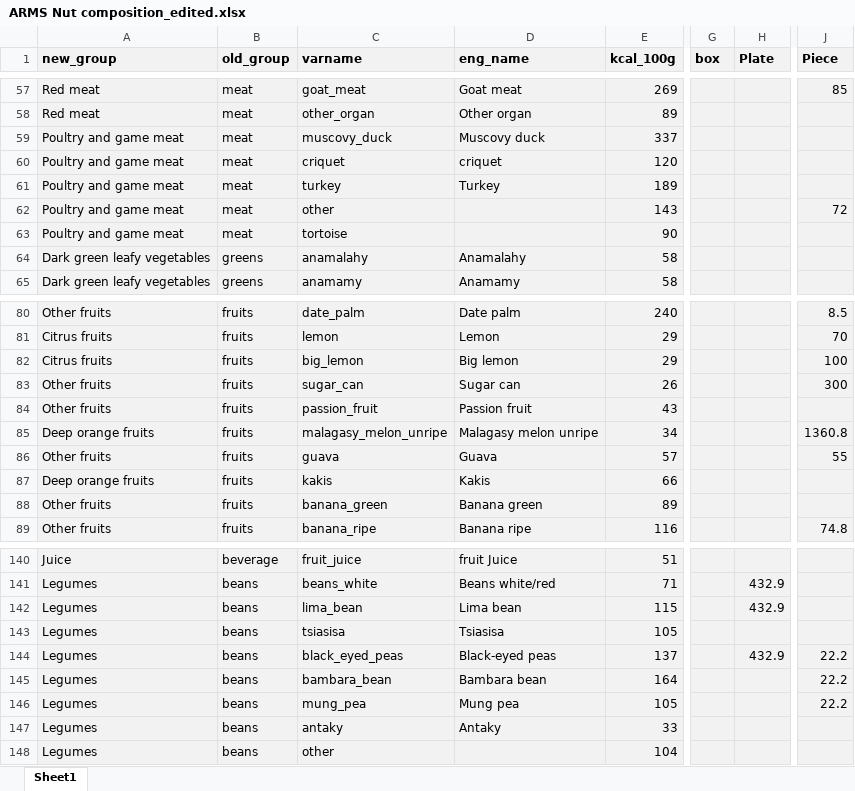
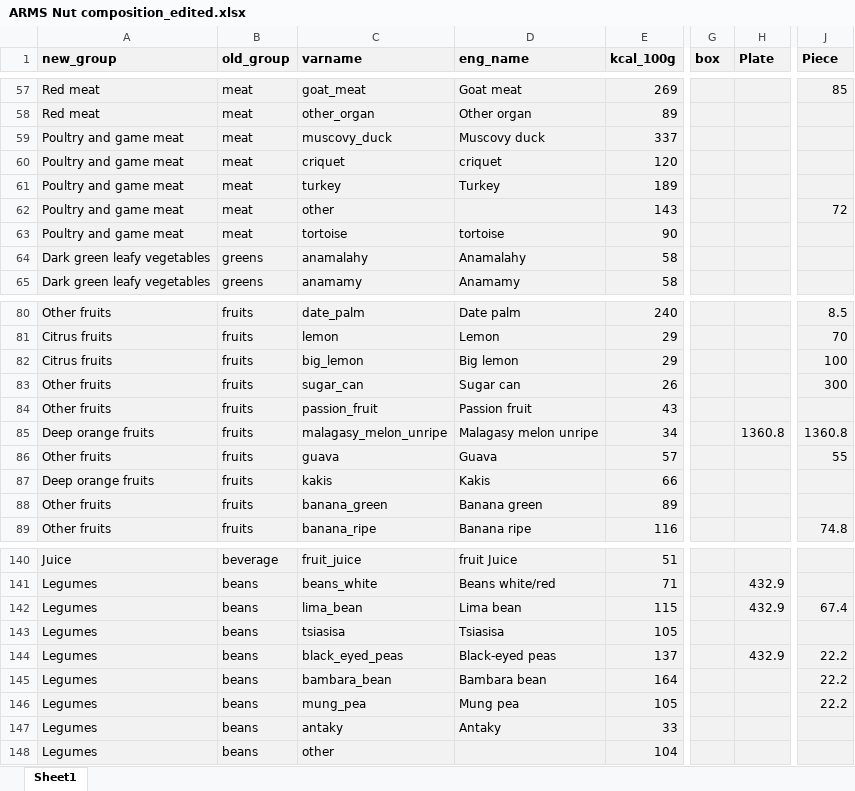
Before and after one commit to cg0lden/SW-Madagascar, an Excel workbook: NutritionComp/ARMS Nut composition_edited.xlsx, sheet Sheet1, drawn as a sheet; only a part is shown, gaps mark what is left out; values as stored, in another font and other column widths than the file's, no borders; the diff covers the shown part only; the diff names each change by its address in the sheet, - before the commit and + after, or states it on an @@ line.

Commit message:
Upload ARMS Nutcomposition_edited document with NA_nutcomp filled in

```diff
--- a/NutritionComp/ARMS Nut composition_edited.xlsx (sheet Sheet1)
+++ b/NutritionComp/ARMS Nut composition_edited.xlsx (sheet Sheet1)
-D63 (eng_name): (empty)
+D63 (eng_name): tortoise
-H85 (Plate): (empty)
+H85 (Plate): 1360.8
-J142 (Piece): (empty)
+J142 (Piece): 67.4
```
Also changed, not shown: 10 edited cells elsewhere in this sheet.
